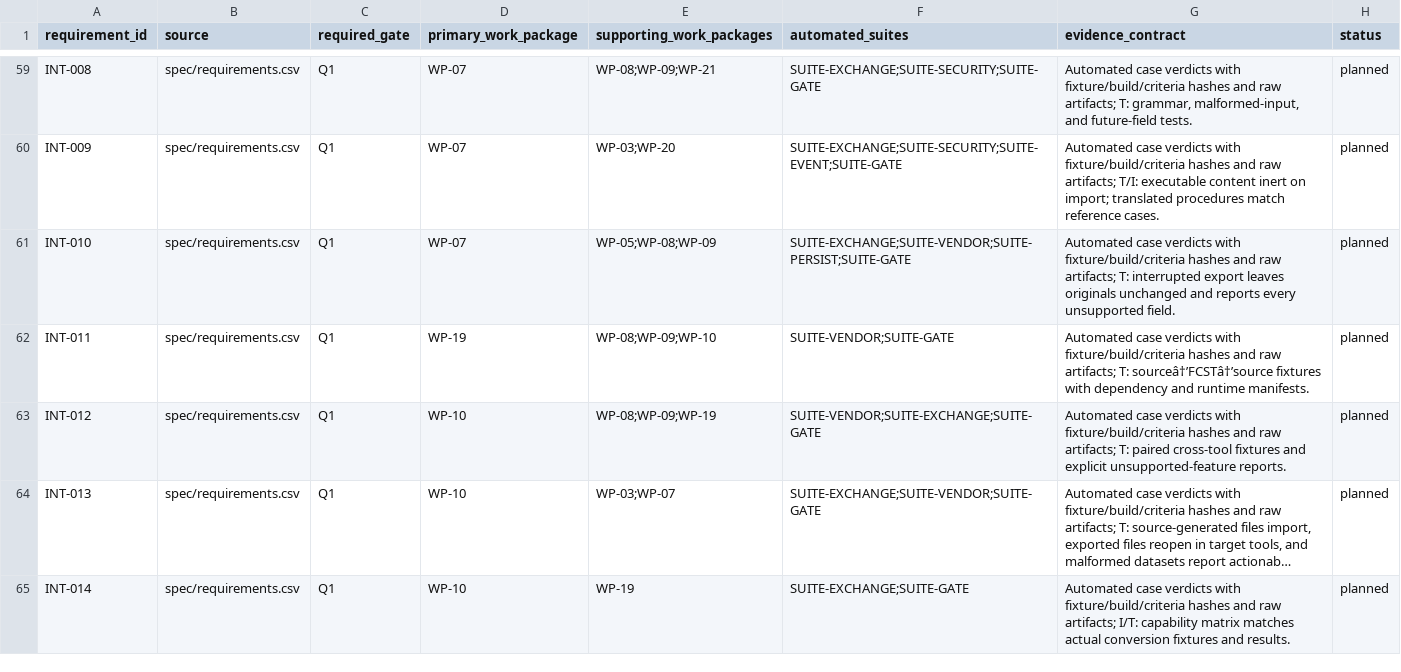
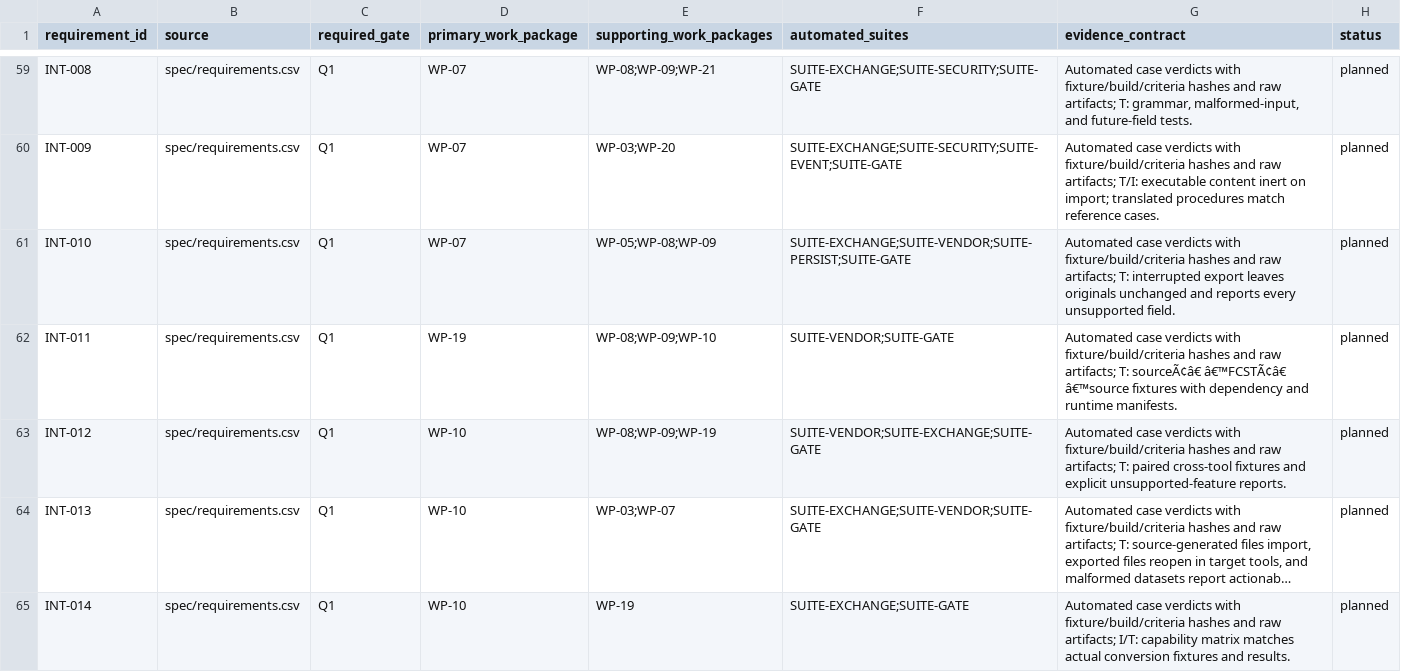
Before and after one commit to BoredZigZag/freecad-space-thermal, a CSV file: plans/requirement-traceability.csv, drawn as a sheet; only a part is shown, gaps mark what is left out; long unchanged cells end in …; the diff covers the shown part only.

```diff
--- a/plans/requirement-traceability.csv
+++ b/plans/requirement-traceability.csv
@@ -61,3 +61,3 @@ INT-009,spec/requirements.csv,Q1,WP-07,WP-03;WP-20,SUITE-EXCHANGE;SUITE-SECURITY
 INT-010,spec/requirements.csv,Q1,WP-07,WP-05;WP-08;WP-09,SUITE-EXCHANGE;SUITE-VENDOR;SUITE-PERSIST;SUITE-GATE,Automated case verdicts with fixture/build/criteria hashes and raw artifacts; T: interrupted export leaves originals unchanged and reports every unsupported field.,planned
-INT-011,spec/requirements.csv,Q1,WP-19,WP-08;WP-09;WP-10,SUITE-VENDOR;SUITE-GATE,Automated case verdicts with fixture/build/criteria hashes and raw artifacts; T: sourceâ†’FCSTâ†’source fixtures with dependency and runtime manifests.,planned
+INT-011,spec/requirements.csv,Q1,WP-19,WP-08;WP-09;WP-10,SUITE-VENDOR;SUITE-GATE,Automated case verdicts with fixture/build/criteria hashes and raw artifacts; T: sourceÃ¢â€ â€™FCSTÃ¢â€ â€™source fixtures with dependency and runtime manifests.,planned
 INT-012,spec/requirements.csv,Q1,WP-10,WP-08;WP-09;WP-19,SUITE-VENDOR;SUITE-EXCHANGE;SUITE-GATE,Automated case verdicts with fixture/build/criteria hashes and raw artifacts; T: paired cross-tool fixtures and explicit unsupported-feature reports.,planned
```
Also changed, not shown: 2 edited cells elsewhere in this file, plans/automated-test-requirements.csv, 51 other files.
